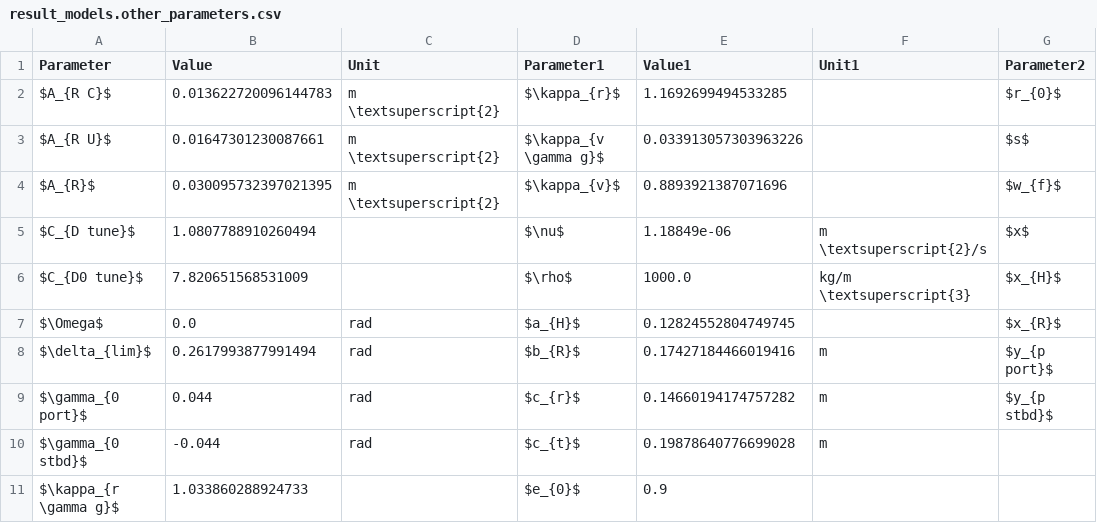
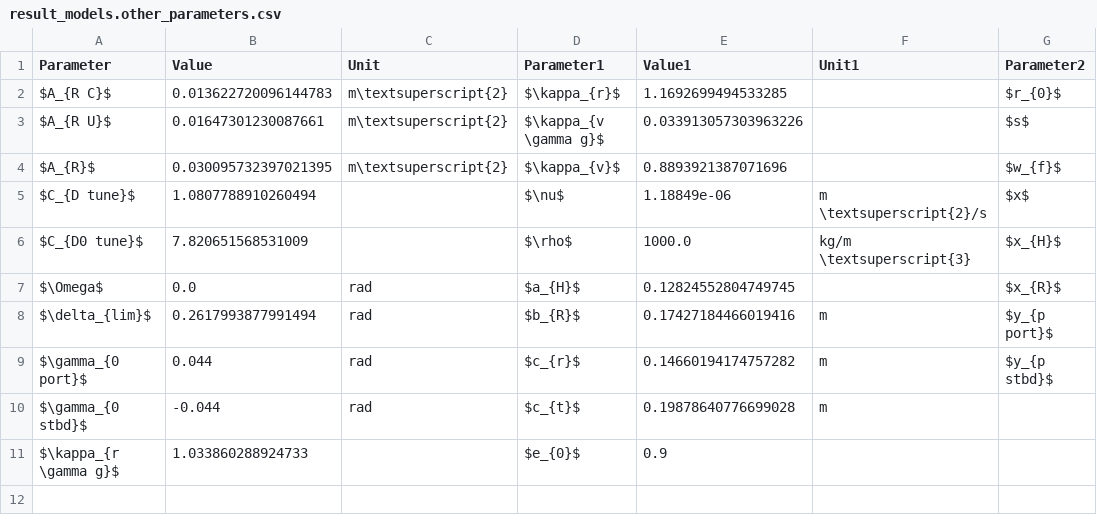
Before and after one commit to martinlarsalbert/System-identification-for-a-physically-correct-ship-manoeuvring-model-in-wind-conditions, a CSV file: tables/result_models.other_parameters.csv, drawn as a sheet; only a part is shown; the diff names each change by its address in the sheet, - before the commit and + after, or states it on an @@ line.

Commit message:
sdfsdf

```diff
--- a/tables/result_models.other_parameters.csv
+++ b/tables/result_models.other_parameters.csv
-C2:C4 (Unit): m \textsuperscript{2}
+C2:C4 (Unit): m\textsuperscript{2}
```
